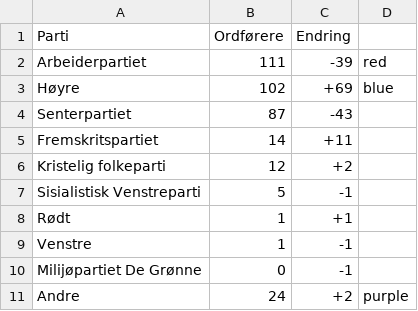
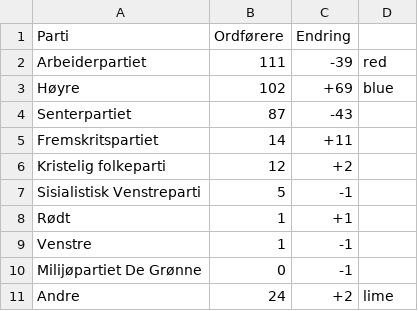
Before and after one commit to ProtoSparky/Sparky-KUB-IT-Work, a CSV file: IT2/bits/20.11.2023_sector_diagram/data/1.csv, drawn as a sheet.

Commit message:
Update 1.csv

```diff
--- a/IT2/bits/20.11.2023_sector_diagram/data/1.csv
+++ b/IT2/bits/20.11.2023_sector_diagram/data/1.csv
@@ -10,2 +10,2 @@ Venstre; 1;-1
 Milijøpartiet De Grønne;0;-1
-Andre; 24;+2;purple
+Andre; 24;+2;lime
```
